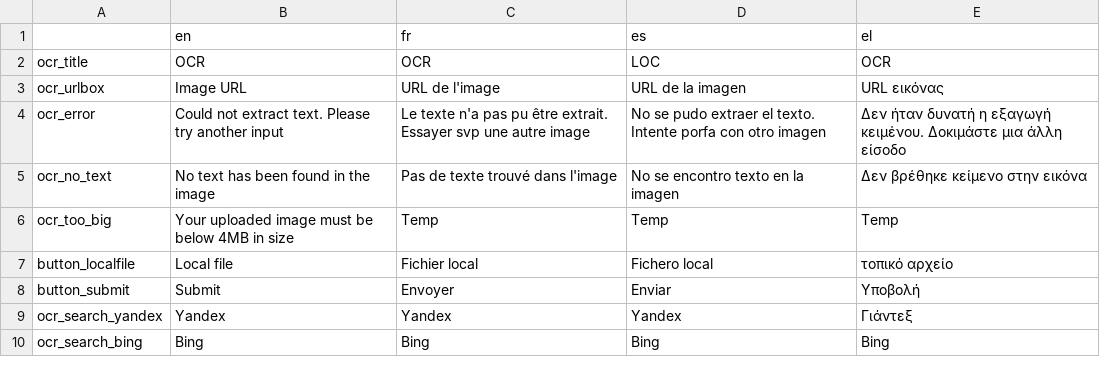
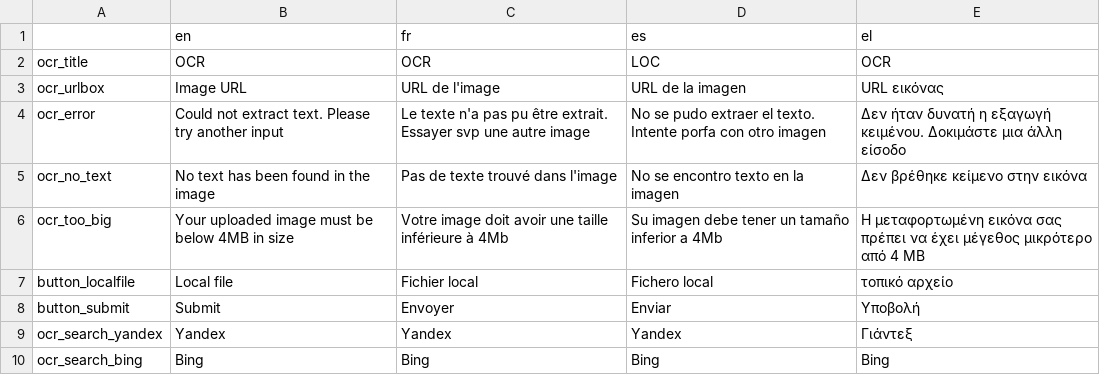
Before and after one commit to Xelgen/InVID-Translations, a TSV file: components/NavItems/tools/OCR.tsv, drawn as a sheet.

Commit message:
Update OCR.tsv
updates translations on ocr_too_big

```diff
--- a/components/NavItems/tools/OCR.tsv
+++ b/components/NavItems/tools/OCR.tsv
@@ -5,3 +5,3 @@ ocr_error	Could not extract text. Please try another input	Le texte n'a pas pu
 ocr_no_text	No text has been found in the image	Pas de texte trouvé dans l'image	No se encontro texto en la imagen	Δεν βρέθηκε κείμενο στην εικόνα
-ocr_too_big	Your uploaded image must be below 4MB in size	Temp	Temp	Temp
+ocr_too_big	Your uploaded image must be below 4MB in size	Votre image doit avoir une taille inférieure à 4Mb	Su imagen debe tener un tamaño inferior a 4Mb	Η μεταφορτωμένη εικόνα σας πρέπει να έχει μέγεθος μικρότερο από 4 MB
 button_localfile	Local file	Fichier local	Fichero local	τοπικό αρχείο
```
